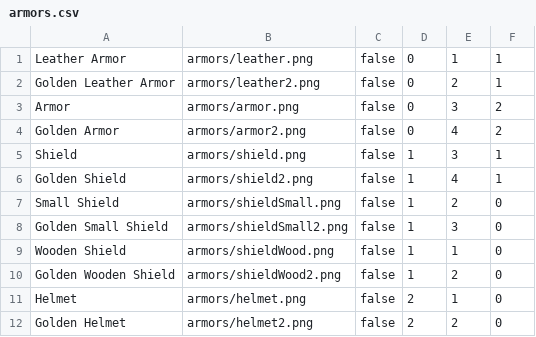
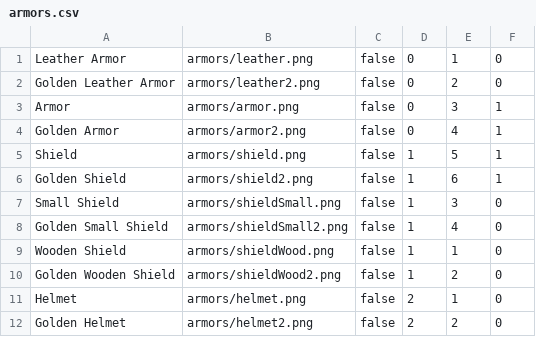
Before and after one commit to vonpredel/libGDXGame, a CSV file: core/assets/data/armors.csv, drawn as a sheet.

```diff
--- a/core/assets/data/armors.csv
+++ b/core/assets/data/armors.csv
@@ -1,9 +1,9 @@
-Leather Armor,armors/leather.png,false,0,1,1
-Golden Leather Armor,armors/leather2.png,false,0,2,1
-Armor,armors/armor.png,false,0,3,2
-Golden Armor,armors/armor2.png,false,0,4,2
-Shield,armors/shield.png,false,1,3,1
-Golden Shield,armors/shield2.png,false,1,4,1
-Small Shield,armors/shieldSmall.png,false,1,2,0
-Golden Small Shield,armors/shieldSmall2.png,false,1,3,0
+Leather Armor,armors/leather.png,false,0,1,0
+Golden Leather Armor,armors/leather2.png,false,0,2,0
+Armor,armors/armor.png,false,0,3,1
+Golden Armor,armors/armor2.png,false,0,4,1
+Shield,armors/shield.png,false,1,5,1
+Golden Shield,armors/shield2.png,false,1,6,1
+Small Shield,armors/shieldSmall.png,false,1,3,0
+Golden Small Shield,armors/shieldSmall2.png,false,1,4,0
 Wooden Shield,armors/shieldWood.png,false,1,1,0
```
Also changed, not shown: core/assets/data/weapons.csv, 25 other files.
